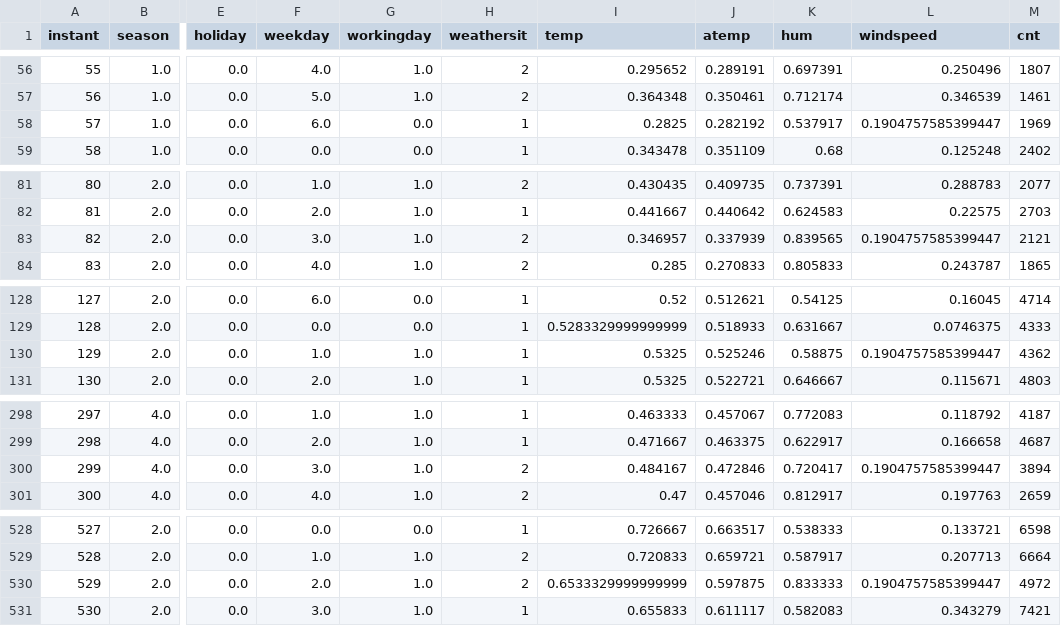
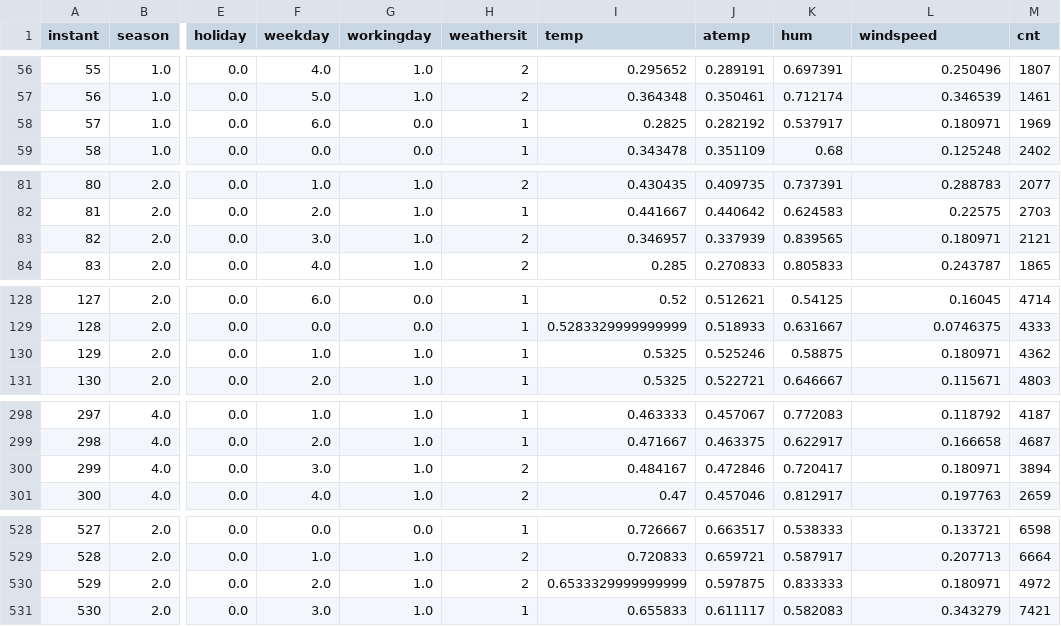
Before and after one commit to PacktPublishing/Hands-On-Gradient-Boosting-with-XGBoost-and-Scikit-learn, a CSV file: Chapter_1_Gradient_Boosting_in_Machine_Learning/bike_rentals_cleaned.csv, drawn as a sheet; only a part is shown, gaps mark what is left out; the diff names each change by its address in the sheet, - before the commit and + after, or states it on an @@ line.

```diff
--- a/Chapter_1_Gradient_Boosting_in_Machine_Learning/bike_rentals_cleaned.csv
+++ b/Chapter_1_Gradient_Boosting_in_Machine_Learning/bike_rentals_cleaned.csv
-L58 (windspeed): 0.1904757585399447
+L58 (windspeed): 0.180971
-L83 (windspeed): 0.1904757585399447
+L83 (windspeed): 0.180971
-L130 (windspeed): 0.1904757585399447
+L130 (windspeed): 0.180971
-L300 (windspeed): 0.1904757585399447
+L300 (windspeed): 0.180971
-L530 (windspeed): 0.1904757585399447
+L530 (windspeed): 0.180971
```
Also changed, not shown: 2 other files.
